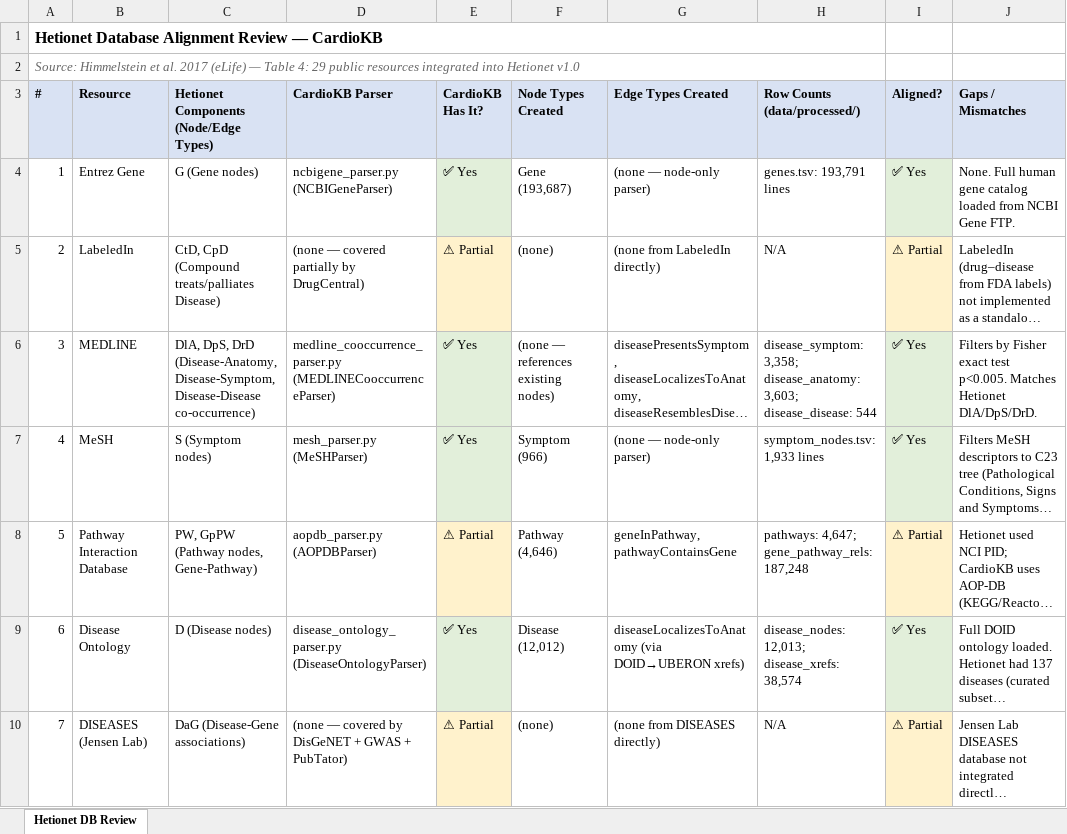
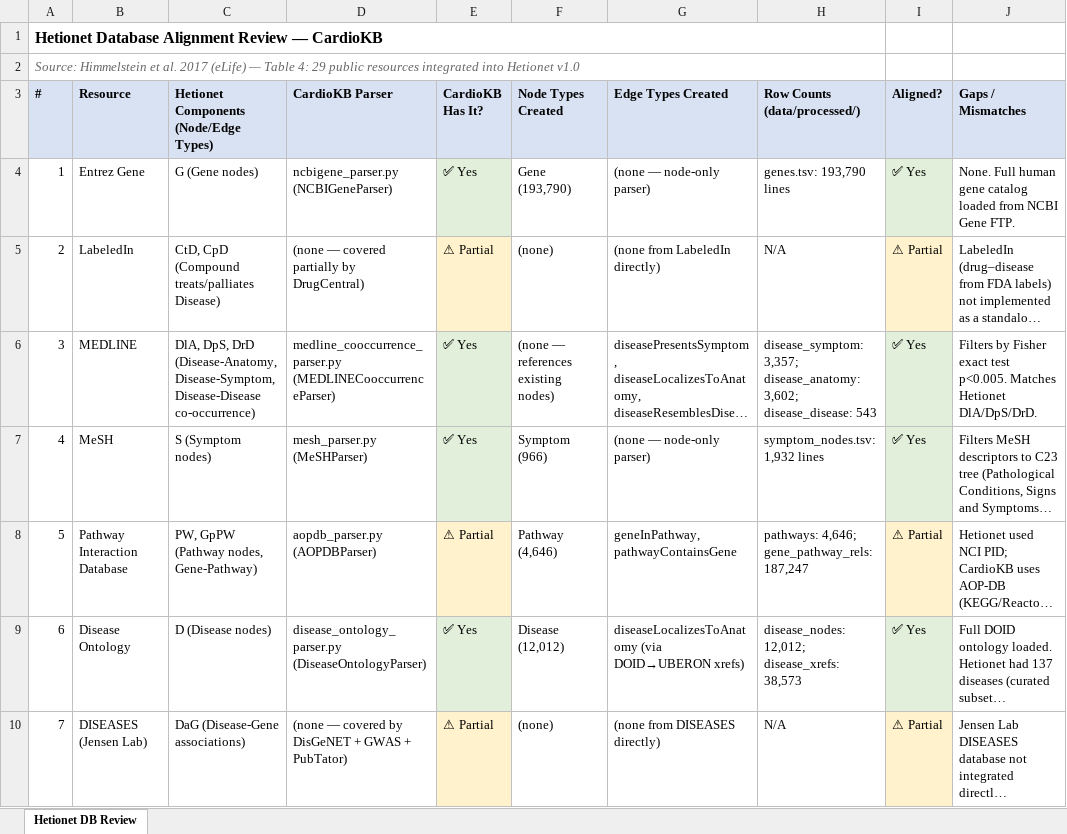
Before and after one commit to aysmayyy/CardioKB, an Excel workbook: docs/parser_review.xlsx, sheet Hetionet DB Review, drawn as a sheet; only a part is shown; long unchanged cells end in …; values as stored, in another font and other column widths than the file's, no borders; the diff covers the shown part only; the diff names each change by its address in the sheet, - before the commit and + after, or states it on an @@ line.

```diff
--- a/docs/parser_review.xlsx (sheet Hetionet DB Review)
+++ b/docs/parser_review.xlsx (sheet Hetionet DB Review)
-F4 (Node Types Created): Gene (193,687)
+F4 (Node Types Created): Gene (193,790)
-H4 (Row Counts (data/processed/)): genes.tsv: 193,791 lines
+H4 (Row Counts (data/processed/)): genes.tsv: 193,790 lines
-H6 (Row Counts (data/processed/)): disease_symptom: 3,358; disease_anatomy: 3,603; disease_disease: 544
+H6 (Row Counts (data/processed/)): disease_symptom: 3,357; disease_anatomy: 3,602; disease_disease: 543
-H7 (Row Counts (data/processed/)): symptom_nodes.tsv: 1,933 lines
+H7 (Row Counts (data/processed/)): symptom_nodes.tsv: 1,932 lines
-H8 (Row Counts (data/processed/)): pathways: 4,647; gene_pathway_rels: 187,248
+H8 (Row Counts (data/processed/)): pathways: 4,646; gene_pathway_rels: 187,247
-H9 (Row Counts (data/processed/)): disease_nodes: 12,013; disease_xrefs: 38,574
+H9 (Row Counts (data/processed/)): disease_nodes: 12,012; disease_xrefs: 38,573
```
Also changed, not shown: 28 edited cells elsewhere in this sheet, 1 other file.
